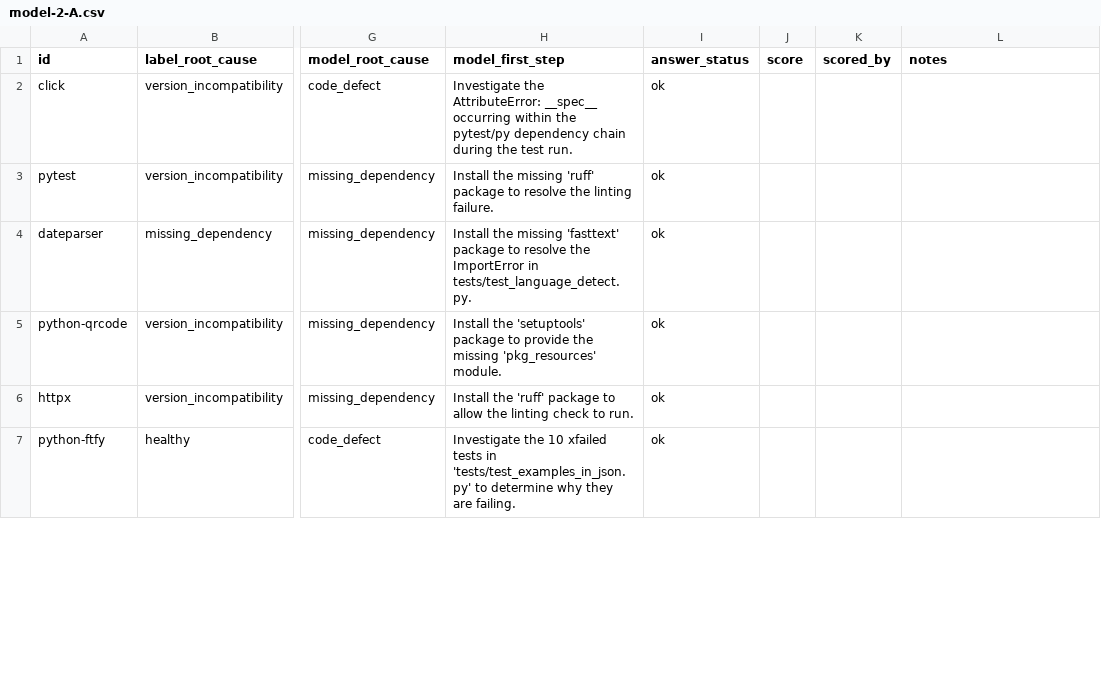
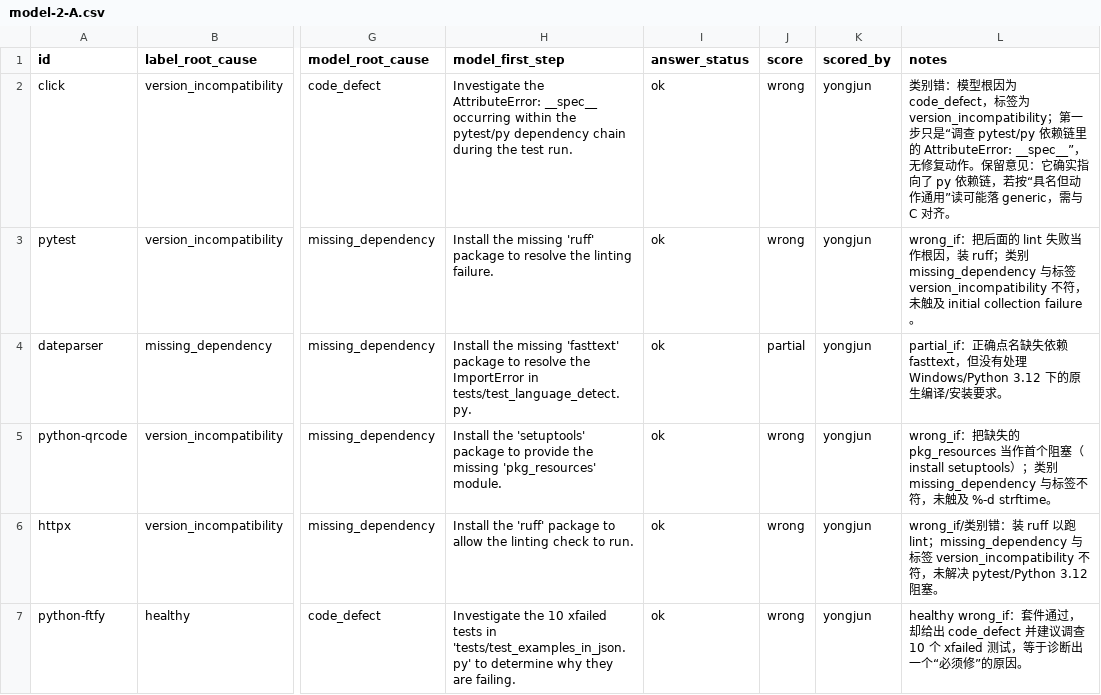
Before and after one commit to ZihangHe13123/FixFirst, a CSV file: experiments/diagnosis_baseline/real-scoring-20261003/scoring/model-2-A.csv, drawn as a sheet; only a part is shown, gaps mark what is left out; the diff covers the shown part only; the diff names each change by its address in the sheet, - before the commit and + after, or states it on an @@ line.

Commit message:
A2 step 7: fill A-side B3 blind scores (model-2-A.csv)

```diff
--- a/experiments/diagnosis_baseline/real-scoring-20261003/scoring/model-2-A.csv
+++ b/experiments/diagnosis_baseline/real-scoring-20261003/scoring/model-2-A.csv
-J2:J3 (score): (empty)
+J2:J3 (score): wrong
-K2:K7 (scored_by): (empty)
+K2:K7 (scored_by): yongjun
-L2 (notes): (empty)
+L2 (notes): 类别错：模型根因为 code_defect，标签为 version_incompatibility；第一步只是“调查 pytest/py 依赖链里的 AttributeError: __spec__”，无修复动作。保留意见：它确实指向了 py 依赖链，若按“具名但动作通用”读可能落 generic，需与 C 对齐。
-L3 (notes): (empty)
+L3 (notes): wrong_if：把后面的 lint 失败当作根因，装 ruff；类别 missing_dependency 与标签 version_incompatibility 不符，未触及 initial collection failure。
-J4 (score): (empty)
+J4 (score): partial
-L4 (notes): (empty)
+L4 (notes): partial_if：正确点名缺失依赖 fasttext，但没有处理 Windows/Python 3.12 下的原生编译/安装要求。
-J5:J7 (score): (empty)
+J5:J7 (score): wrong
-L5 (notes): (empty)
+L5 (notes): wrong_if：把缺失的 pkg_resources 当作首个阻塞（install setuptools）；类别 missing_dependency 与标签不符，未触及 %-d strftime。
-L6 (notes): (empty)
+L6 (notes): wrong_if/类别错：装 ruff 以跑 lint；missing_dependency 与标签 version_incompatibility 不符，未解决 pytest/Python 3.12 阻塞。
-L7 (notes): (empty)
+L7 (notes): healthy wrong_if：套件通过，却给出 code_defect 并建议调查 10 个 xfailed 测试，等于诊断出一个“必须修”的原因。
```
Also changed, not shown: 16 edited cells elsewhere in this file.
